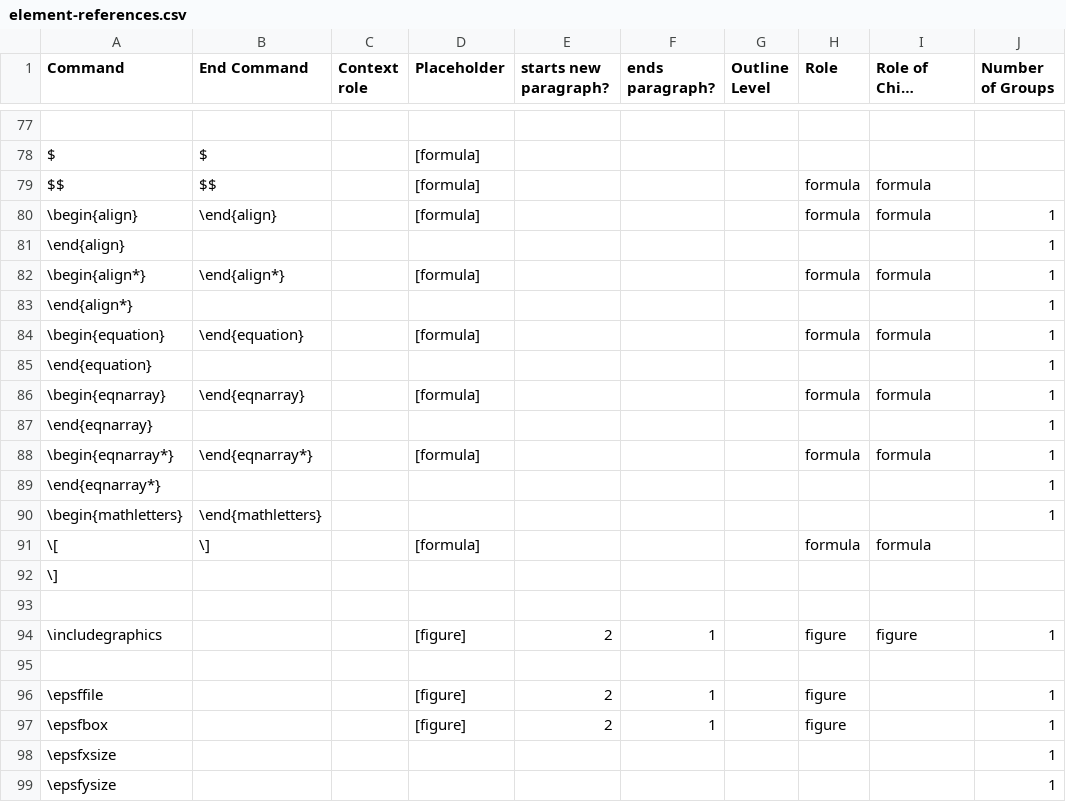
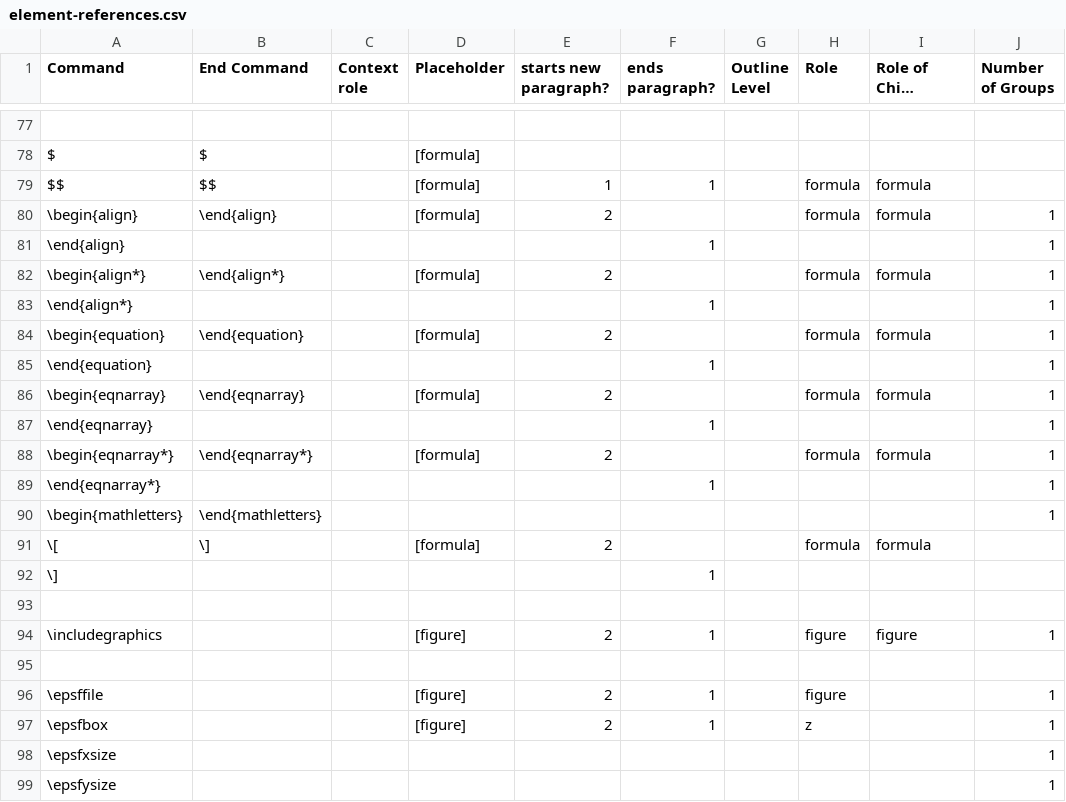
Before and after one commit to ckorzen/pdf-text-extraction-benchmark, a CSV file: tex-paragraph-parser/src/main/resources/element-references.csv, drawn as a sheet; only a part is shown, gaps mark what is left out; long unchanged cells end in …; the diff names each change by its address in the sheet, - before the commit and + after, or states it on an @@ line.

Commit message:
Reverted last change

```diff
--- a/tex-paragraph-parser/src/main/resources/element-references.csv
+++ b/tex-paragraph-parser/src/main/resources/element-references.csv
-E79 (starts new paragraph?): (empty)
+E79 (starts new paragraph?): 1
-F79 (ends paragraph?): (empty)
+F79 (ends paragraph?): 1
-E80 (starts new paragraph?): (empty)
+E80 (starts new paragraph?): 2
-F81 (ends paragraph?): (empty)
+F81 (ends paragraph?): 1
-E82 (starts new paragraph?): (empty)
+E82 (starts new paragraph?): 2
-F83 (ends paragraph?): (empty)
+F83 (ends paragraph?): 1
-E84 (starts new paragraph?): (empty)
+E84 (starts new paragraph?): 2
-F85 (ends paragraph?): (empty)
+F85 (ends paragraph?): 1
-E86 (starts new paragraph?): (empty)
+E86 (starts new paragraph?): 2
-F87 (ends paragraph?): (empty)
+F87 (ends paragraph?): 1
-E88 (starts new paragraph?): (empty)
+E88 (starts new paragraph?): 2
-F89 (ends paragraph?): (empty)
+F89 (ends paragraph?): 1
-E91 (starts new paragraph?): (empty)
+E91 (starts new paragraph?): 2
-F92 (ends paragraph?): (empty)
+F92 (ends paragraph?): 1
-H97 (Role): figure
+H97 (Role): z
```
